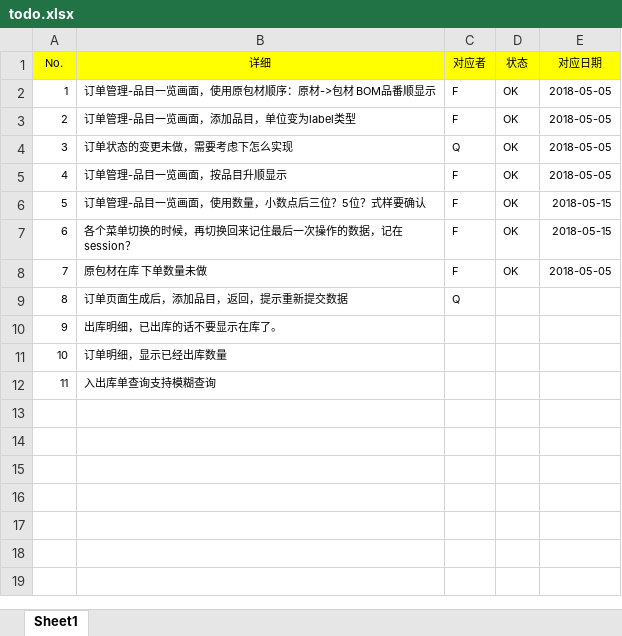
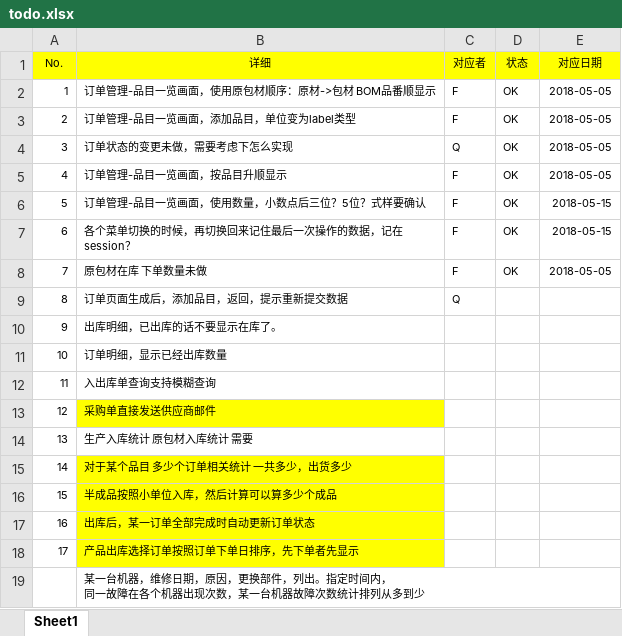
Before and after one commit to zhangxiaofengjs/pdsys, an Excel workbook: doc/todo/todo.xlsx, sheet Sheet1, drawn as a sheet; values as stored, in another font and other column widths than the file's, no borders; ↵ is a line break in a cell; the diff names each change by its address in the sheet, - before the commit and + after, or states it on an @@ line.

```diff
--- a/doc/todo/todo.xlsx (sheet Sheet1)
+++ b/doc/todo/todo.xlsx (sheet Sheet1)
+row 13: 12 | 采购单直接发送供应商邮件
+row 14: 13 | 生产入库统计 原包材入库统计 需要
+row 15: 14 | 对于某个品目 多少个订单相关统计 一共多少，出货多少
+row 16: 15 | 半成品按照小单位入库，然后计算可以算多少个成品
+row 17: 16 | 出库后，某一订单全部完成时自动更新订单状态
+row 18: 17 | 产品出库选择订单按照订单下单日排序，先下单者先显示
+row 19:  | 某一台机器，维修日期，原因，更换部件，列出。指定时间内， ↵ 同一故障在各个机器出现次数，某一台机器故障次数统计排列从多到少
```
Also changed, not shown: 4 other files.
